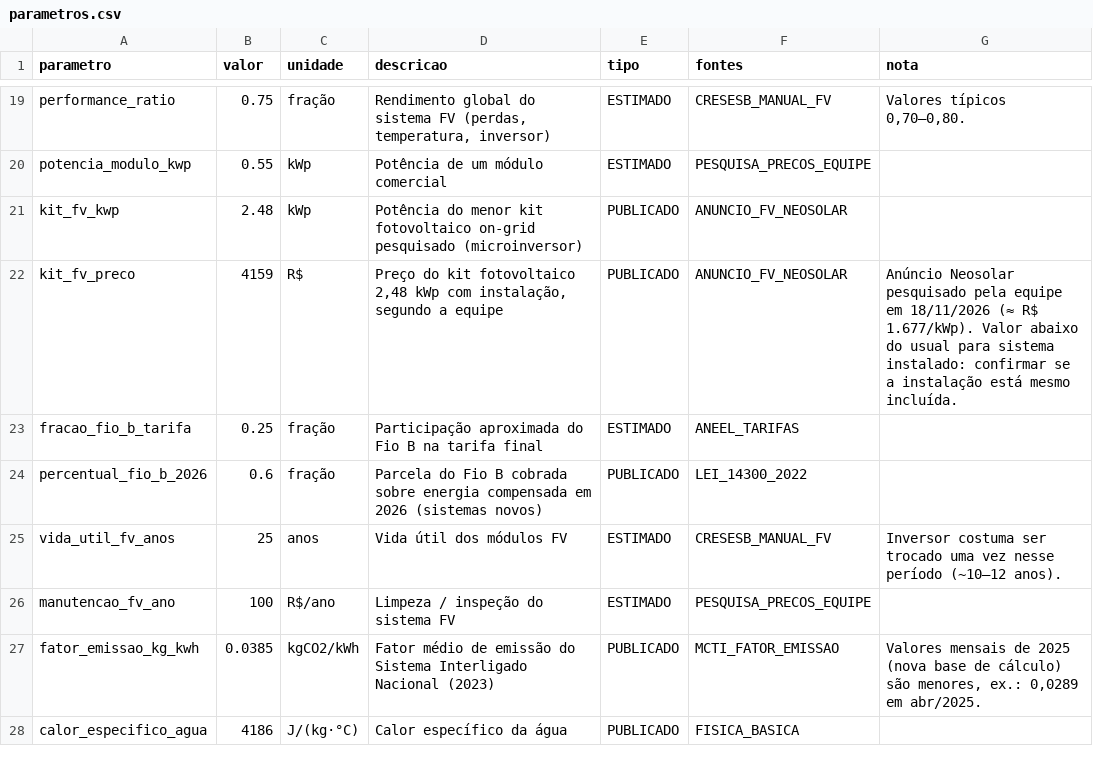
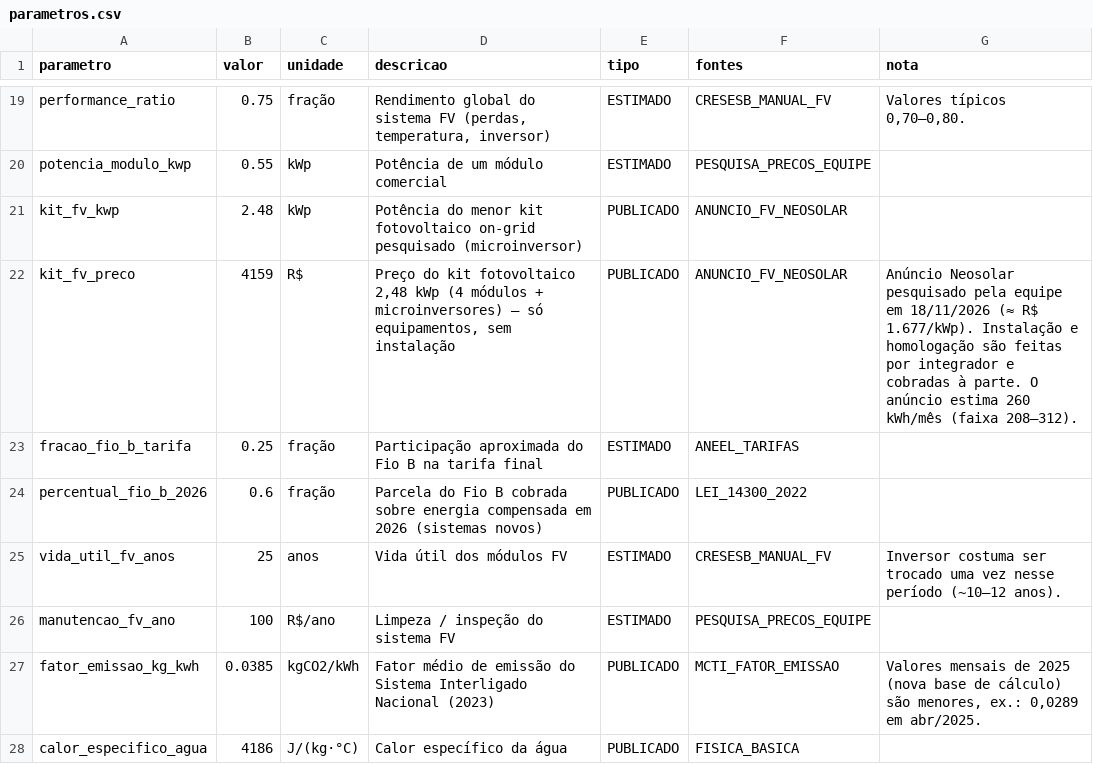
Before and after one commit to nathan0werner/citizen-assist-energia, a CSV file: data/parametros.csv, drawn as a sheet; only a part is shown, gaps mark what is left out.

```diff
--- a/data/parametros.csv
+++ b/data/parametros.csv
@@ -21,3 +21,3 @@ potencia_modulo_kwp,0.55,kWp,Potência de um módulo comercial,ESTIMADO,PESQUISA
 kit_fv_kwp,2.48,kWp,Potência do menor kit fotovoltaico on-grid pesquisado (microinversor),PUBLICADO,ANUNCIO_FV_NEOSOLAR,
-kit_fv_preco,4159,R$,"Preço do kit fotovoltaico 2,48 kWp com instalação, segundo a equipe",PUBLICADO,ANUNCIO_FV_NEOSOLAR,Anúncio Neosolar pesquisado pela equipe em 18/11/2026 (≈ R$ 1.677/kWp). Valor abaixo do usual para sistema instalado: confirmar se a instalação está mesmo incluída.
+kit_fv_preco,4159,R$,"Preço do kit fotovoltaico 2,48 kWp (4 módulos + microinversores) – só equipamentos, sem instalação",PUBLICADO,ANUNCIO_FV_NEOSOLAR,Anúncio Neosolar pesquisado pela equipe em 18/11/2026 (≈ R$ 1.677/kWp). Instalação e homologação são feitas por integrador e cobradas à parte. O anúncio estima 260 kWh/mês (faixa 208–312).
 fracao_fio_b_tarifa,0.25,fração,Participação aproximada do Fio B na tarifa final,ESTIMADO,ANEEL_TARIFAS,
```
Also changed, not shown: data/pesquisa_precos.csv, 6 other files.
